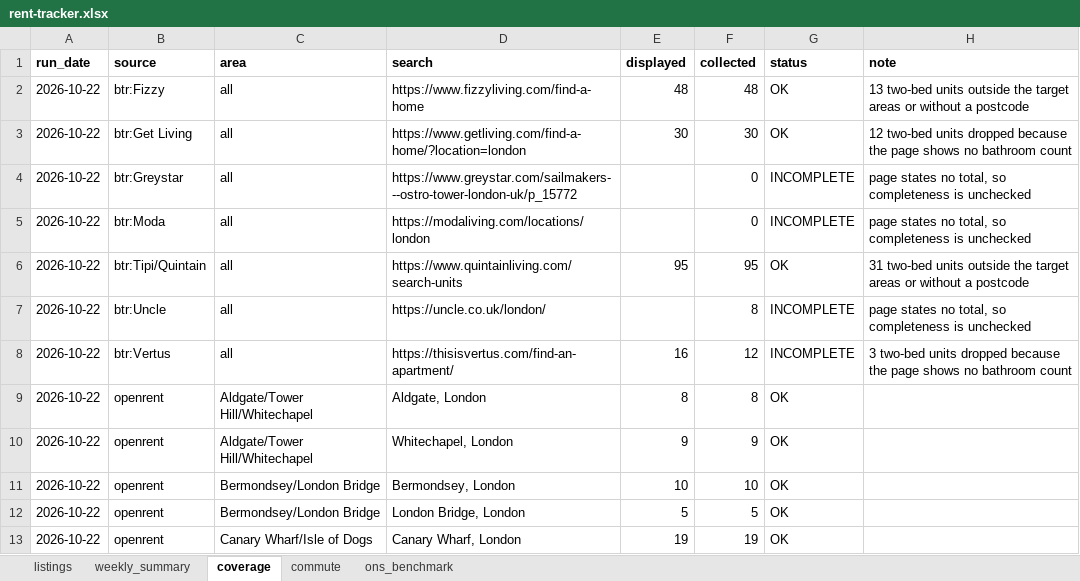
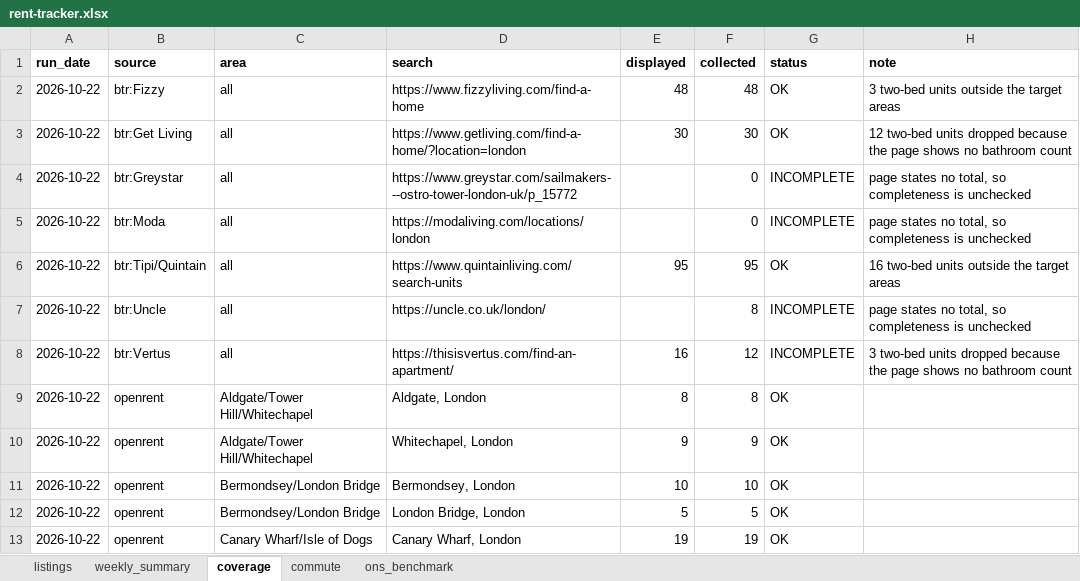
Before and after one commit to fpcMotif/london-rent-tracker, an Excel workbook: data/rent-tracker.xlsx, sheet coverage, drawn as a sheet; only a part is shown; values as stored, in another font and other column widths than the file's, no borders; the diff names each change by its address in the sheet, - before the commit and + after, or states it on an @@ line.

```diff
--- a/data/rent-tracker.xlsx (sheet coverage)
+++ b/data/rent-tracker.xlsx (sheet coverage)
-H2 (note): 13 two-bed units outside the target areas or without a postcode
+H2 (note): 3 two-bed units outside the target areas
-H6 (note): 31 two-bed units outside the target areas or without a postcode
+H6 (note): 16 two-bed units outside the target areas
```
Also changed, not shown: sheet listings, sheet commute, sheet weekly_summary, 9 other files.
